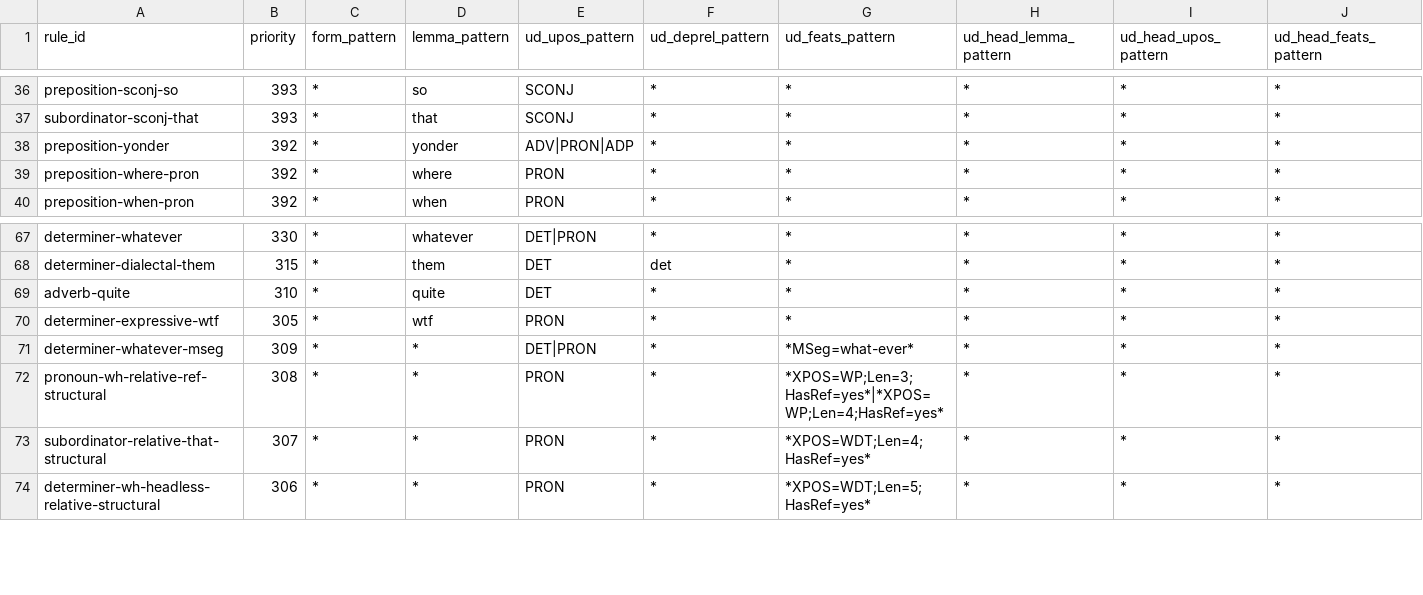
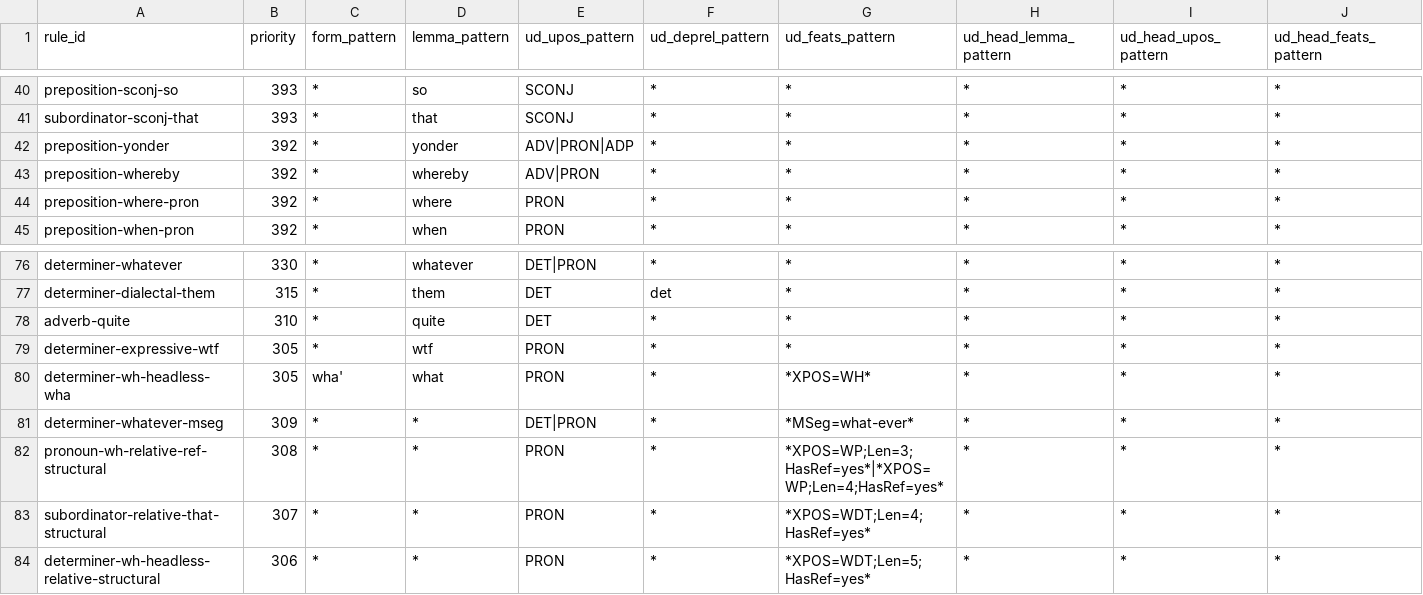
Before and after one commit to BrettRey/ud-english-retagging, a CSV file: rules/cgel_retagging.csv, drawn as a sheet; only a part is shown, gaps mark what is left out; rows hold the shown columns only; the diff covers the shown part only; the diff names each change by its address in the sheet, - before the commit and + after, or states it on an @@ line.

```diff
--- a/rules/cgel_retagging.csv
+++ b/rules/cgel_retagging.csv
+row 43: preposition-whereby | 392 | * | whereby | ADV|PRON | * | * | * | * | *
+row 80: determiner-wh-headless-wha | 305 | wha' | what | PRON | * | *XPOS=WH* | * | * | *
```
Also changed, not shown: 8 added rows and 4 edited cells elsewhere in this file, 5 other files.
